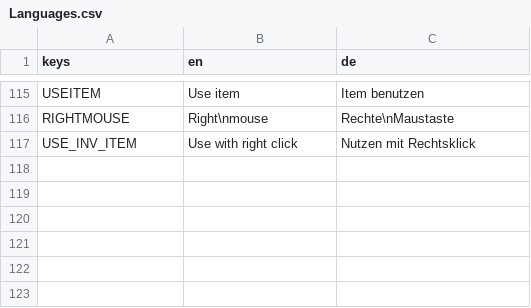
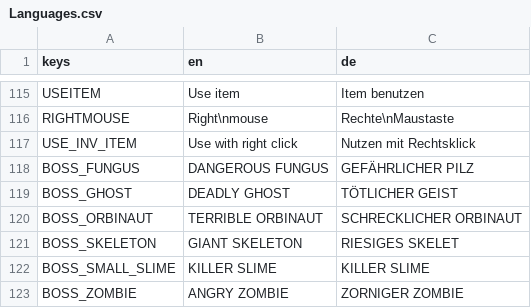
Before and after one commit to jensbeh/project-se-kassel-project-alpha, a CSV file: assets/language/Languages.csv, drawn as a sheet; only a part is shown, gaps mark what is left out; the diff names each change by its address in the sheet, - before the commit and + after, or states it on an @@ line.

```diff
--- a/assets/language/Languages.csv
+++ b/assets/language/Languages.csv
+row 118: BOSS_FUNGUS | DANGEROUS FUNGUS | GEFÄHRLICHER PILZ
+row 119: BOSS_GHOST | DEADLY GHOST | TÖTLICHER GEIST
+row 120: BOSS_ORBINAUT | TERRIBLE ORBINAUT | SCHRECKLICHER ORBINAUT
+row 121: BOSS_SKELETON | GIANT SKELETON | RIESIGES SKELET
+row 122: BOSS_SMALL_SLIME | KILLER SLIME | KILLER SLIME
+row 123: BOSS_ZOMBIE | ANGRY ZOMBIE | ZORNIGER ZOMBIE
```
Also changed, not shown: 14 other files.
